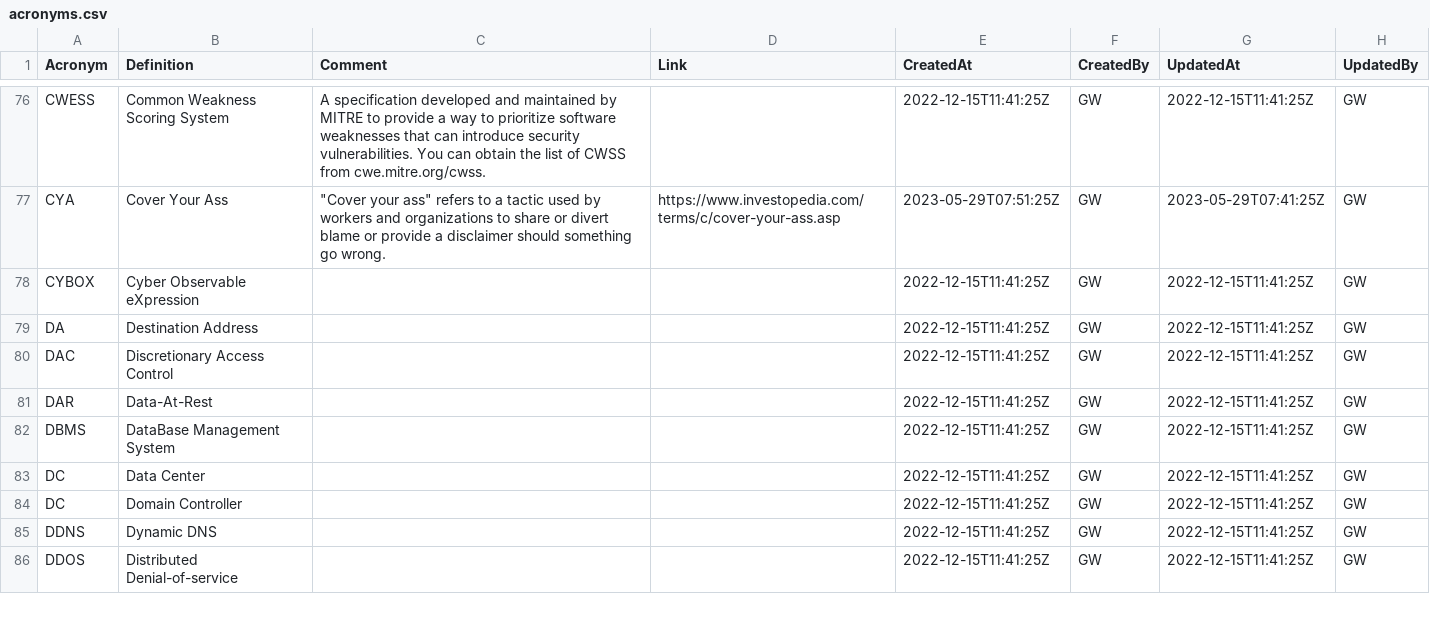
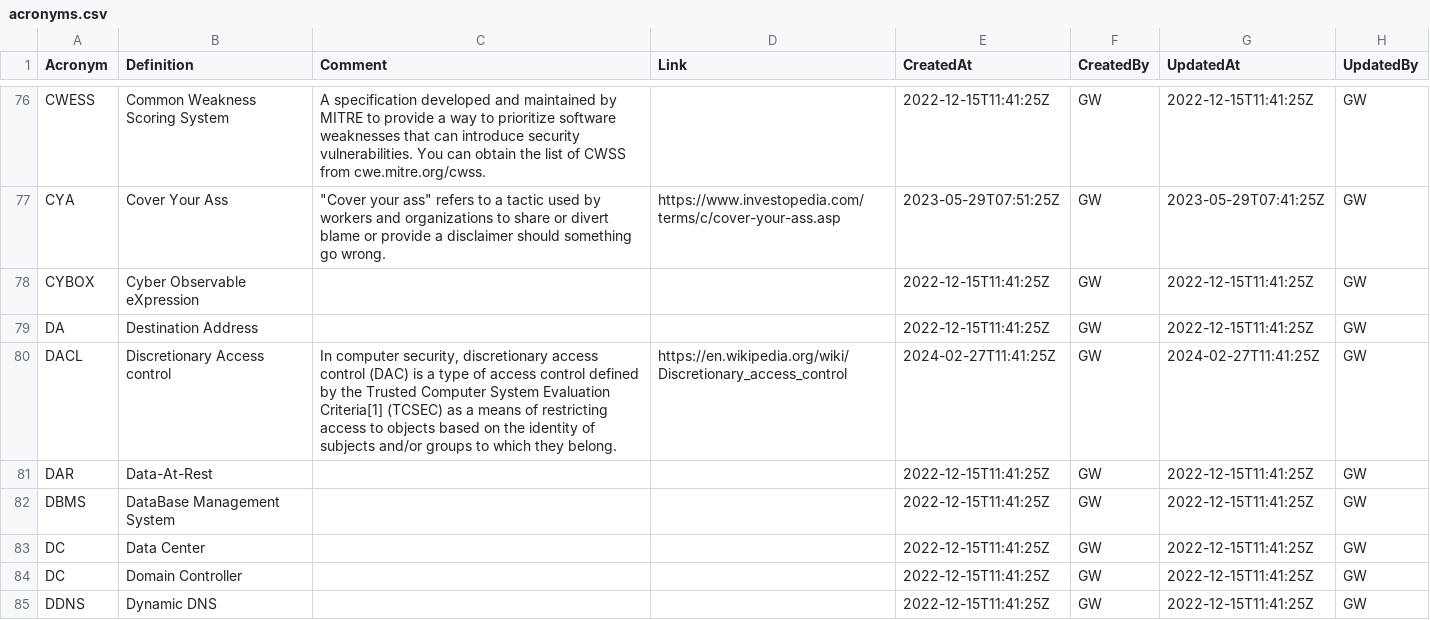
Before and after one commit to webbstacken/it-acronyms, a CSV file: static/data/acronyms.csv, drawn as a sheet; only a part is shown, gaps mark what is left out; the shorter side is filled out with more unchanged rows.

Commit message:
update

```diff
--- a/static/data/acronyms.csv
+++ b/static/data/acronyms.csv
@@ -79,3 +79,3 @@ CYBOX,"Cyber Observable eXpression ",,,2022-12-15T11:41:25Z,GW,2022-12-15T11:41:
 DA,Destination Address,,,2022-12-15T11:41:25Z,GW,2022-12-15T11:41:25Z,GW
-DAC,Discretionary Access Control,,,2022-12-15T11:41:25Z,GW,2022-12-15T11:41:25Z,GW
+DACL,Discretionary Access control,"In computer security, discretionary access control (DAC) is a type of access control defined by the Trusted Computer System Evaluation Criteria[1] (TCSEC) as a means of restricting access to objects based on the identity of subjects and/or groups to which they belong.",https://en.wikipedia.org/wiki/Discretionary_access_control,2024-02-27T11:41:25Z,GW,2024-02-27T11:41:25Z,GW
 DAR,Data-At-Rest,,,2022-12-15T11:41:25Z,GW,2022-12-15T11:41:25Z,GW
```
